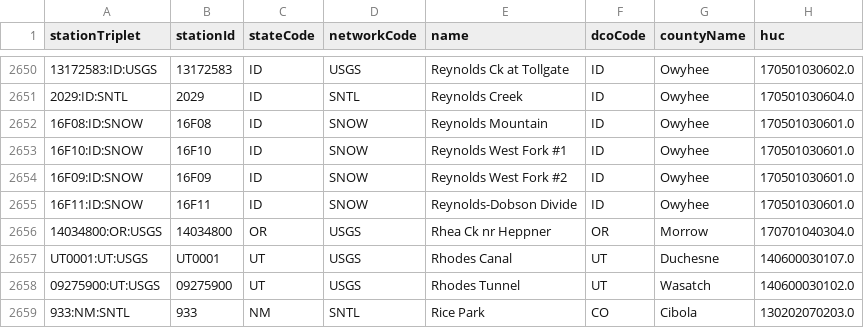
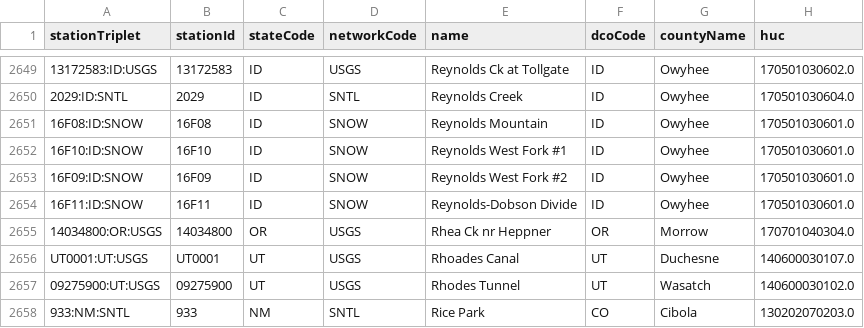
Before and after one commit to geo-smart/swe-workflow-book, a CSV file: book/data/snotel_training_data/all_snotel_cdec_stations_active_in_westus.csv, drawn as a sheet; only a part is shown, gaps mark what is left out; addresses are those after the commit; the diff covers the shown part only; the diff names each change by its address in the sheet, - before the commit and + after, or states it on an @@ line.

```diff
--- a/book/data/snotel_training_data/all_snotel_cdec_stations_active_in_westus.csv
+++ b/book/data/snotel_training_data/all_snotel_cdec_stations_active_in_westus.csv
-E2656 (name): Rhodes Canal
+E2656 (name): Rhoades Canal
```
Also changed, not shown: 1 removed row and 16 edited cells elsewhere in this file, book/data/snotel_training_data/all_snotel_cdec_stations.csv, 2 other files.
